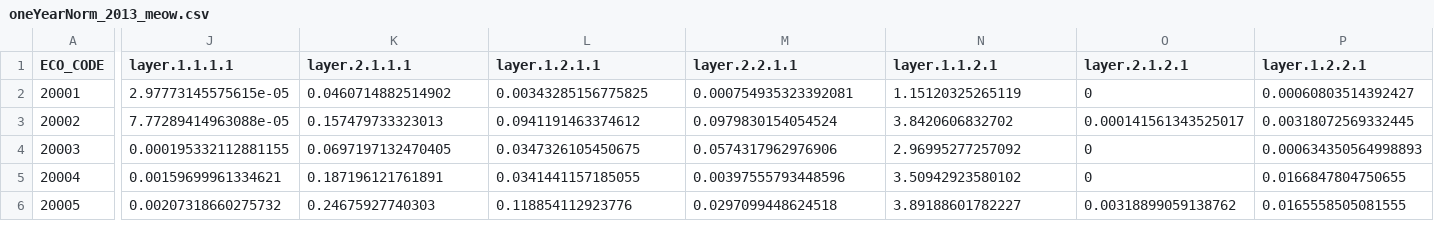
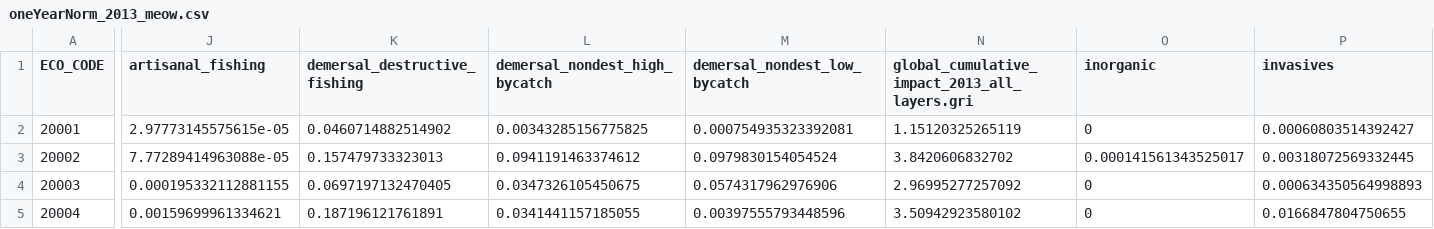
Before and after one commit to OHI-Science/cia, a CSV file: ZonalExtractionData/oneYearNorm_2013_meow.csv, drawn as a sheet; only a part is shown, gaps mark what is left out; the shorter side is filled out with more unchanged rows; the diff covers the shown part only; the diff names each change by its address in the sheet, - before the commit and + after, or states it on an @@ line.

Commit message:
Redoing MEOW zonal stats so names are available.

```diff
--- a/ZonalExtractionData/oneYearNorm_2013_meow.csv
+++ b/ZonalExtractionData/oneYearNorm_2013_meow.csv
-J1: layer.1.1.1.1
+J1: artisanal_fishing
-K1: layer.2.1.1.1
+K1: demersal_destructive_fishing
-L1: layer.1.2.1.1
+L1: demersal_nondest_high_bycatch
-M1: layer.2.2.1.1
+M1: demersal_nondest_low_bycatch
-N1: layer.1.1.2.1
+N1: global_cumulative_impact_2013_all_layers.gri
-O1: layer.2.1.2.1
+O1: inorganic
-P1: layer.1.2.2.1
+P1: invasives
```
Also changed, not shown: 13 edited cells elsewhere in this file.
